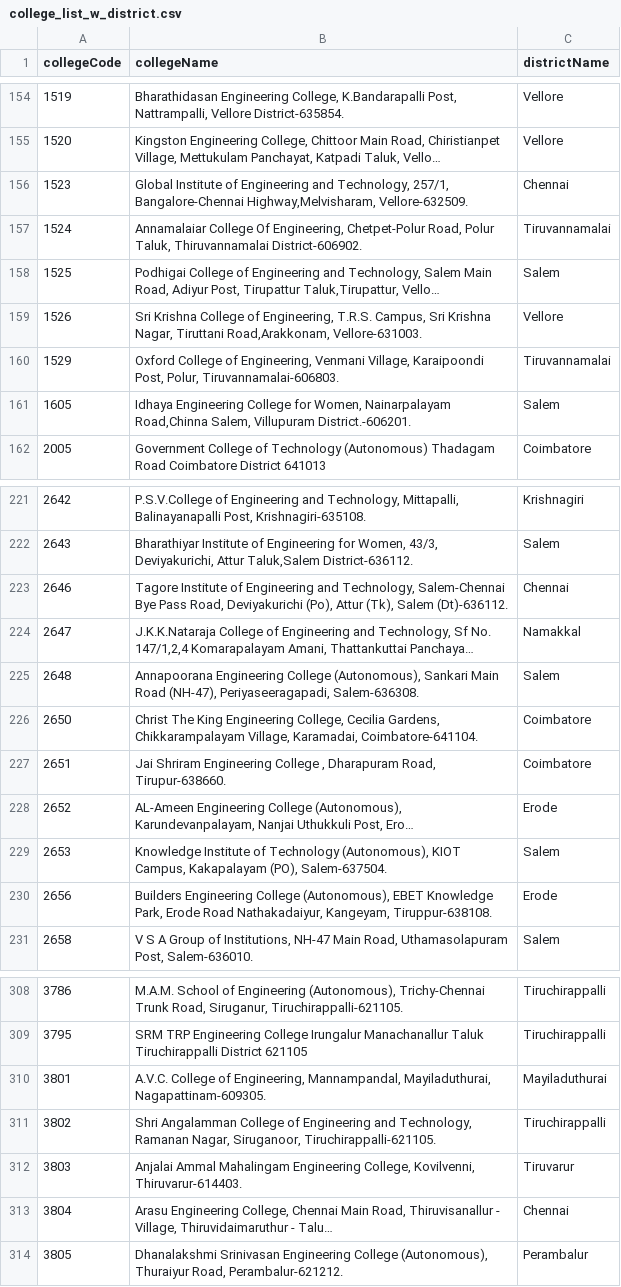
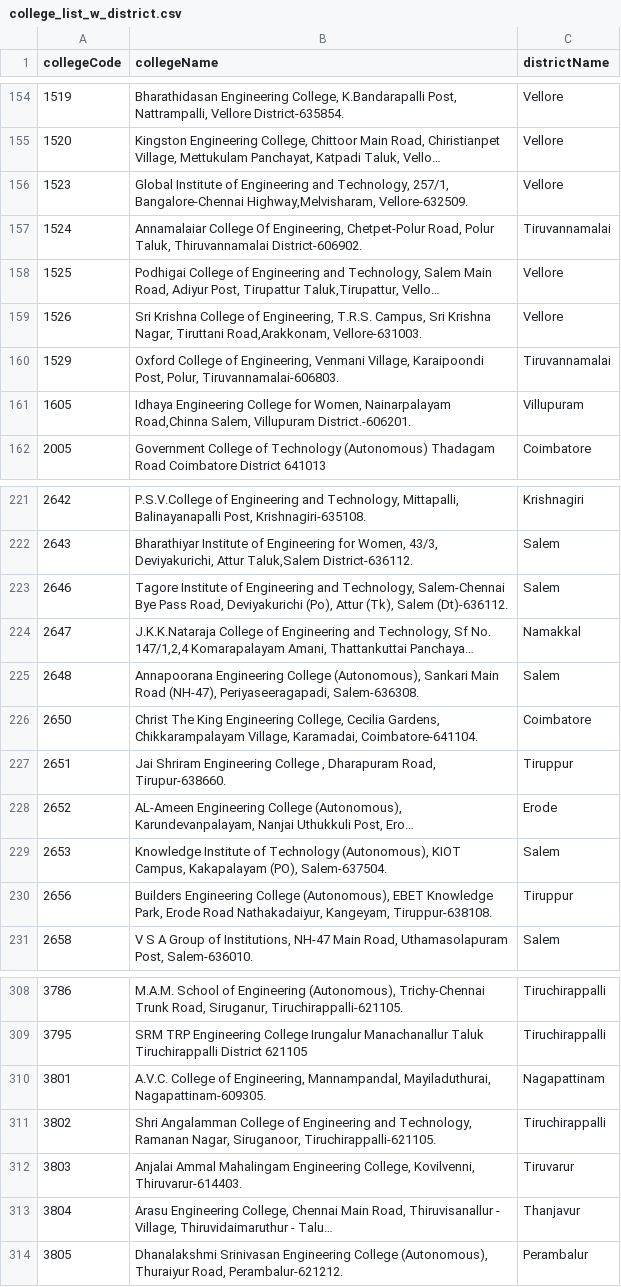
Before and after one commit to meritseat/meritseat.github.io, a CSV file: data/college_list_w_district.csv, drawn as a sheet; only a part is shown, gaps mark what is left out; long unchanged cells end in …; the diff covers the shown part only; the diff names each change by its address in the sheet, - before the commit and + after, or states it on an @@ line.

Commit message:
modified college districts correctly

```diff
--- a/data/college_list_w_district.csv
+++ b/data/college_list_w_district.csv
-C156 (districtName): Chennai
+C156 (districtName): Vellore
-C158 (districtName): Salem
+C158 (districtName): Vellore
-C161 (districtName): Salem
+C161 (districtName): Villupuram
-C223 (districtName): Chennai
+C223 (districtName): Salem
-C227 (districtName): Coimbatore
+C227 (districtName): Tiruppur
-C230 (districtName): Erode
+C230 (districtName): Tiruppur
-C310 (districtName): Mayiladuthurai
+C310 (districtName): Nagapattinam
-C313 (districtName): Chennai
+C313 (districtName): Thanjavur
```
Also changed, not shown: 17 edited cells elsewhere in this file.
